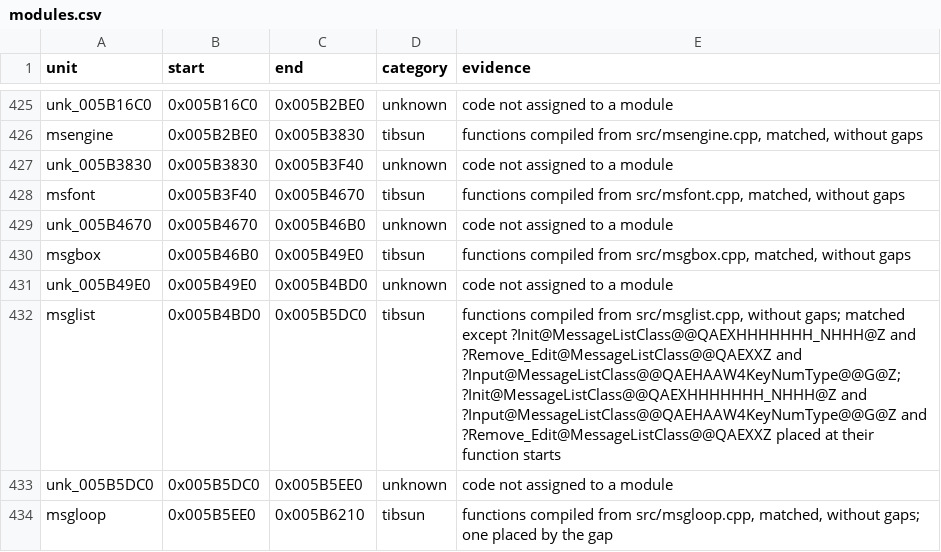
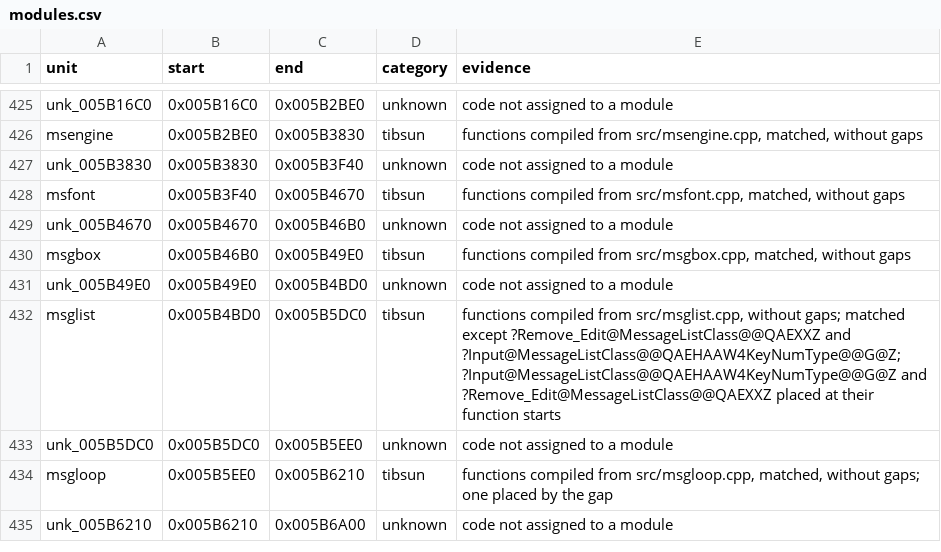
Before and after one commit to meastes/RedAlert2, a CSV file: config/ra2-1.006/modules.csv, drawn as a sheet; only a part is shown, gaps mark what is left out; the shorter side is filled out with more unchanged rows.

Commit message:
Match 1 more msglist.cpp function

```diff
--- a/config/ra2-1.006/modules.csv
+++ b/config/ra2-1.006/modules.csv
@@ -431,3 +431,3 @@ msgbox,0x005B46B0,0x005B49E0,tibsun,"functions compiled from src/msgbox.cpp, mat
 unk_005B49E0,0x005B49E0,0x005B4BD0,unknown,code not assigned to a module
-msglist,0x005B4BD0,0x005B5DC0,tibsun,"functions compiled from src/msglist.cpp, without gaps; matched except ?Init@MessageListClass@@QAEXHHHHHHH_NHHH@Z and ?Remove_Edit@MessageListClass@@QAEXXZ and ?Input@MessageListClass@@QAEHAAW4KeyNumType@@G@Z; ?Init@MessageListClass@@QAEXHHHHHHH_NHHH@Z and ?Input@MessageListClass@@QAEHAAW4KeyNumType@@G@Z and ?Remove_Edit@MessageListClass@@QAEXXZ placed at their function starts"
+msglist,0x005B4BD0,0x005B5DC0,tibsun,"functions compiled from src/msglist.cpp, without gaps; matched except ?Remove_Edit@MessageListClass@@QAEXXZ and ?Input@MessageListClass@@QAEHAAW4KeyNumType@@G@Z; ?Input@MessageListClass@@QAEHAAW4KeyNumType@@G@Z and ?Remove_Edit@MessageListClass@@QAEXXZ placed at their function starts"
 unk_005B5DC0,0x005B5DC0,0x005B5EE0,unknown,code not assigned to a module
```
Also changed, not shown: config/ra2-1.006/functions.csv, 1 other file.
